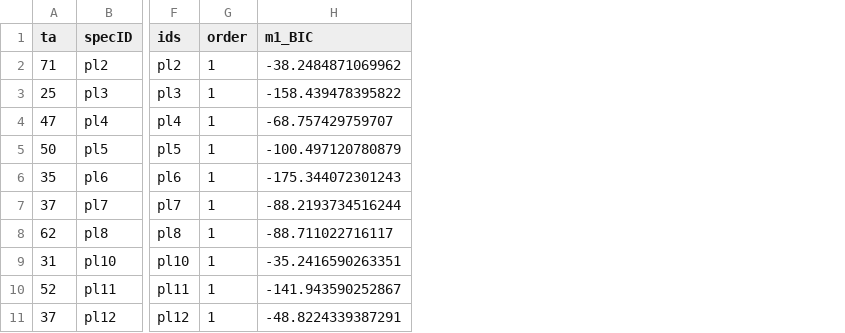
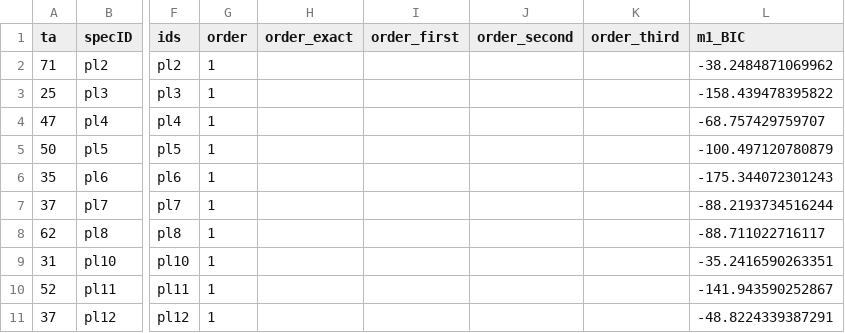
Before and after one commit to ozika/trait-anxiety-and-state-inference-zika2023, a CSV file: data/model_fit_final_full.csv, drawn as a sheet; only a part is shown, gaps mark what is left out; the diff names each change by its address in the sheet, - before the commit and + after, or states it on an @@ line.

```diff
--- a/data/model_fit_final_full.csv
+++ b/data/model_fit_final_full.csv
+column H (order_exact), empty
+column I (order_first), empty
+column J (order_second), empty
+column K (order_third), empty
```
Also changed, not shown: data/oddball_data.csv, data/prob_err_by_phase_REV_contingency.csv, 21 other files.
